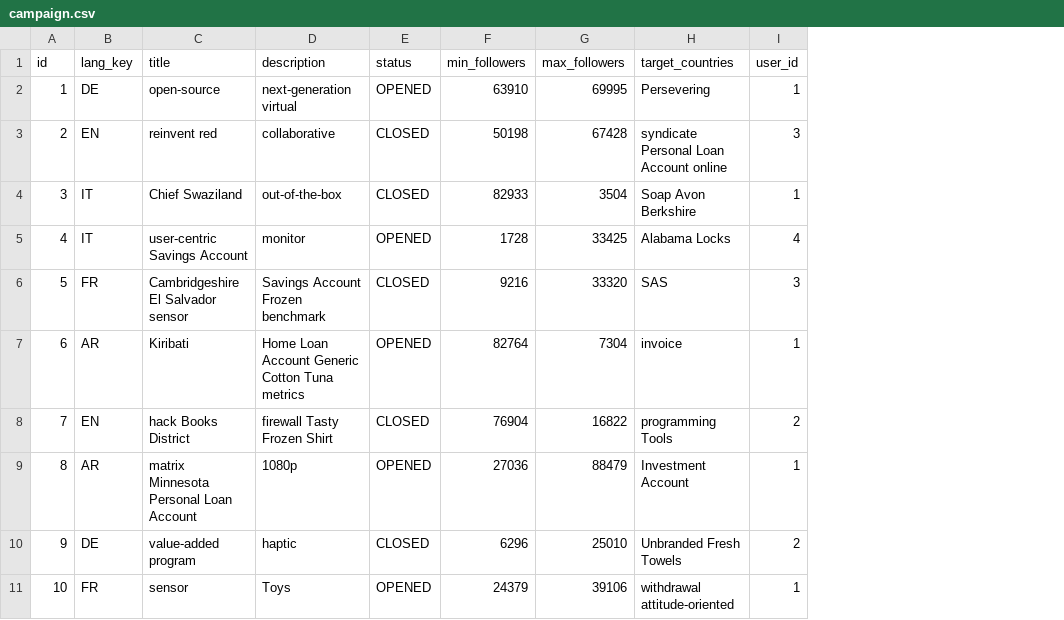
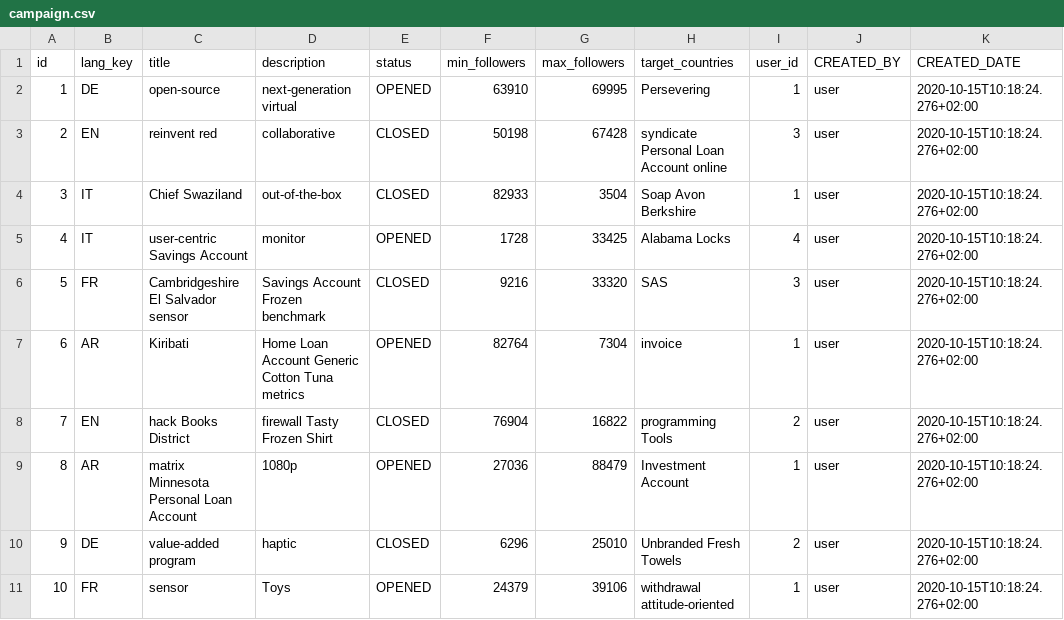
Before and after one commit to Ciscoo91/influsuccess, a CSV file: src/main/resources/config/liquibase/fake-data/campaign.csv, drawn as a sheet; the diff names each change by its address in the sheet, - before the commit and + after, or states it on an @@ line.

```diff
--- a/src/main/resources/config/liquibase/fake-data/campaign.csv
+++ b/src/main/resources/config/liquibase/fake-data/campaign.csv
+column J (CREATED_BY), rows 2-11: all user
+column K (CREATED_DATE), rows 2-11: all 2020-10-15T10:18:24.276+02:00
```
Also changed, not shown: 30 other files.
